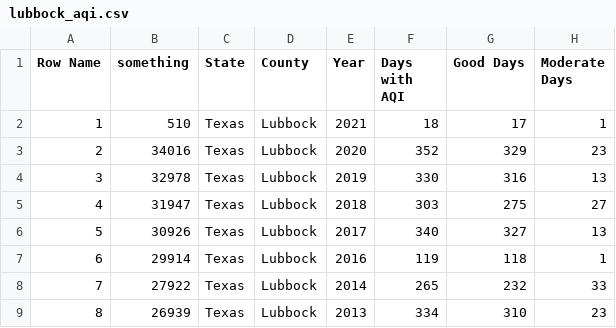
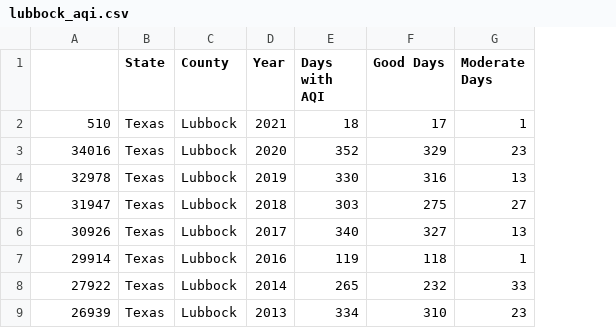
Before and after one commit to PaulMCarrillo/ProjLab3, a CSV file: TESTProject/Content/Data/lubbock_aqi.csv, drawn as a sheet; only a part is shown; removed rows and columns are numbered as before the commit, all else as after; the diff names each change by its address in the sheet, - before the commit and + after, or states it on an @@ line.

Commit message:
data auto push

```diff
--- a/TESTProject/Content/Data/lubbock_aqi.csv
+++ b/TESTProject/Content/Data/lubbock_aqi.csv
-column A (Row Name), rows 2-9: 1 | 2 | 3 | 4 | 5 | 6 | 7 | 8
-A1: something
+A1: (empty)
```
Also changed, not shown: TESTProject/Content/Data/weather.csv, 1 other file.
